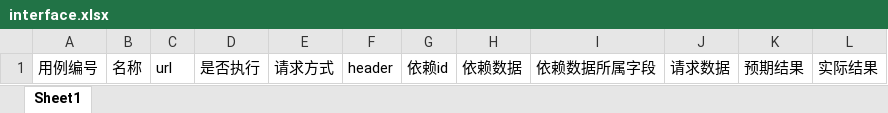
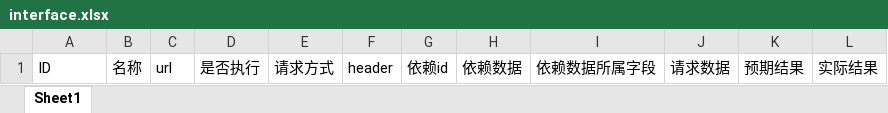
Before and after one commit to yangzhenkoxui/interface_ipi, an Excel workbook: data_config/interface.xlsx, sheet Sheet1, drawn as a sheet; values as stored, in another font and other column widths than the file's, no borders; the diff names each change by its address in the sheet, - before the commit and + after, or states it on an @@ line.

```diff
--- a/data_config/interface.xlsx (sheet Sheet1)
+++ b/data_config/interface.xlsx (sheet Sheet1)
-A1: 用例编号
+A1: ID
```
Also changed, not shown: 9 other files.
